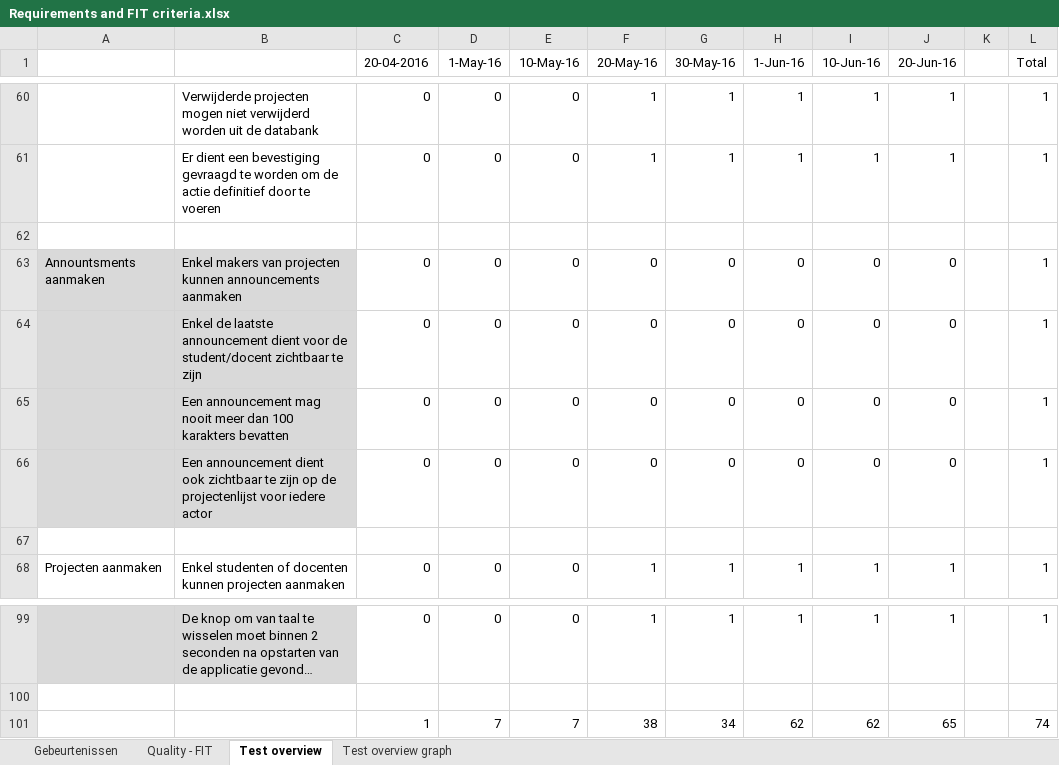
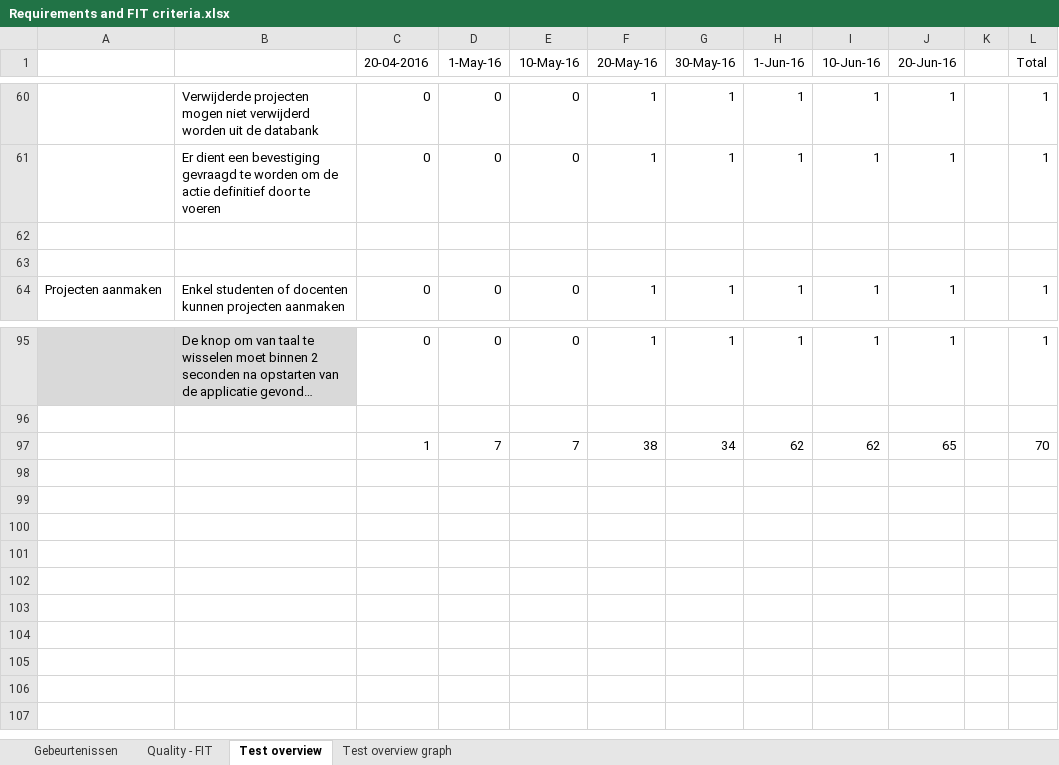
Before and after one commit to niekvandael/iTalent, an Excel workbook: italent/documents/analyse/Requirements and FIT criteria.xlsx, sheet Test overview, drawn as a sheet; only a part is shown, gaps mark what is left out; long unchanged cells end in …; values as stored, in another font and other column widths than the file's, no borders; conditional formats not drawn; removed rows and columns are numbered as before the commit, all else as after; the diff names each change by its address in the sheet, - before the commit and + after, or states it on an @@ line.

Commit message:
27 - Analyse maken ( https://italent.cloudapp.net:9443/ccm/web/projects/iTalent#action=com.ibm.team.workitem.viewWorkItem&id=27 )

```diff
--- a/italent/documents/analyse/Requirements and FIT criteria.xlsx (sheet Test overview)
+++ b/italent/documents/analyse/Requirements and FIT criteria.xlsx (sheet Test overview)
-row 63: Annountsments aanmaken | Enkel makers van projecten kunnen announcements aanmaken | 0 | 0 | 0 | 0 | 0 | 0 | 0 | 0 |  | 1
-row 64:  | Enkel de laatste announcement dient voor de student/docent zichtbaar te zijn | 0 | 0 | 0 | 0 | 0 | 0 | 0 | 0 |  | 1
-row 65:  | Een announcement mag nooit meer dan 100 karakters bevatten | 0 | 0 | 0 | 0 | 0 | 0 | 0 | 0 |  | 1
-row 66:  | Een announcement dient ook zichtbaar te zijn op de projectenlijst voor iedere actor | 0 | 0 | 0 | 0 | 0 | 0 | 0 | 0 |  | 1
-L97 (Total): 74
+L97 (Total): 70
```
Also changed, not shown: sheet Gebeurtenissen, sheet Quality - FIT, formulas that keep their value, hidden cells, charts or pictures, 1 other file.
